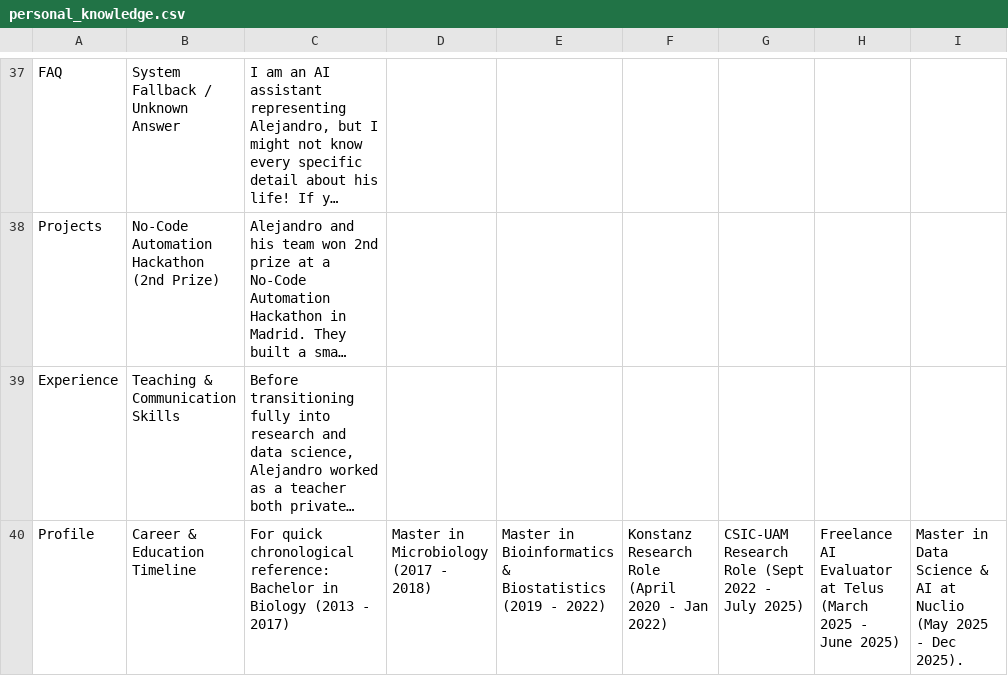
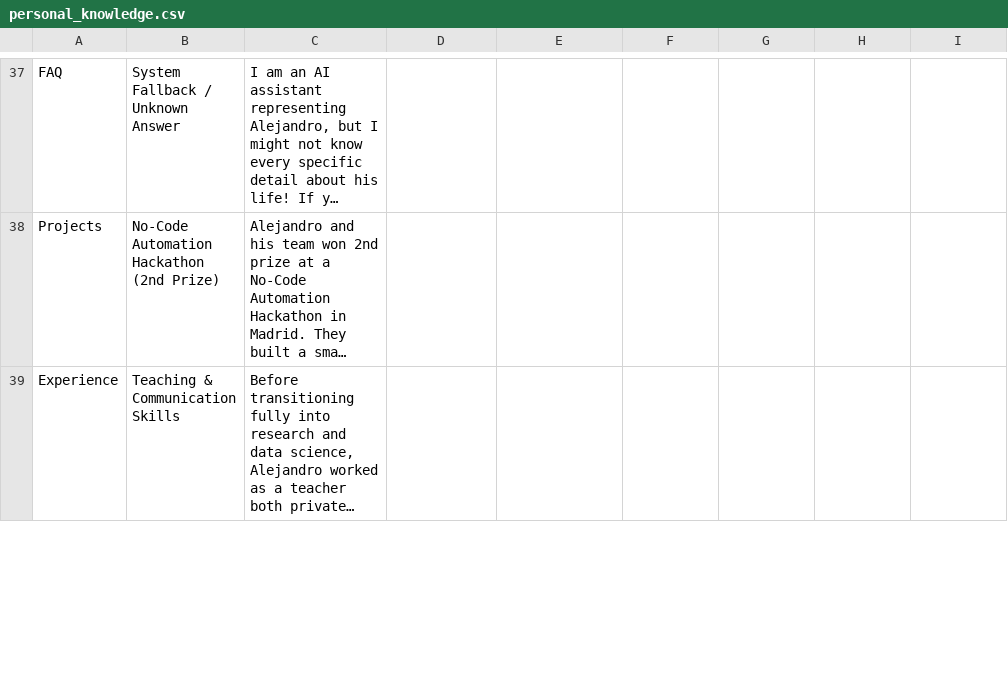
Before and after one commit to asansal/Personal_Website, a CSV file: data/personal_knowledge.csv, drawn as a sheet; only a part is shown, gaps mark what is left out; long unchanged cells end in …; removed rows and columns are numbered as before the commit, all else as after; the diff covers the shown part only; the diff names each change by its address in the sheet, - before the commit and + after, or states it on an @@ line.

```diff
--- a/data/personal_knowledge.csv
+++ b/data/personal_knowledge.csv
-row 40: Profile | Career & Education Timeline | For quick chronological reference: Bachelor in Biology (2013 - 2017) | Master in Microbiology (2017 - 2018) | Master in Bioinformatics & Biostatistics (2019 - 2022) | Konstanz Research Role (April 2020 - Jan 2022) | CSIC-UAM Research Role (Sept 2022 - July 2025) | Freelance AI Evaluator at Telus (March 2025 - June 2025) | Master in Data Science & AI at Nuclio (May 2025 - Dec 2025).
```
Also changed, not shown: 1 added row elsewhere in this file, 2 other files.
